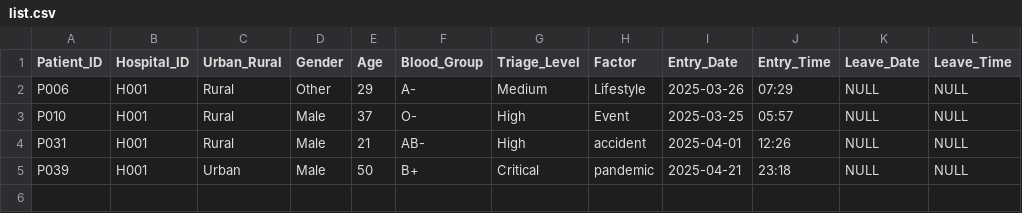
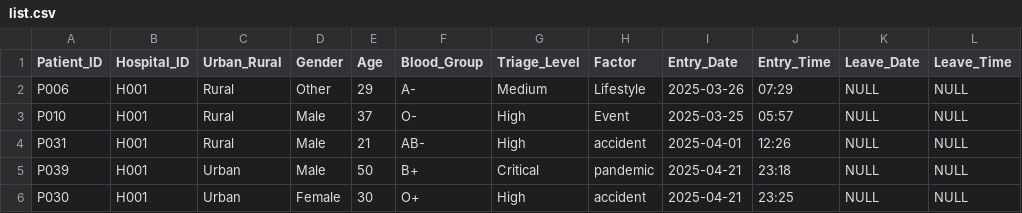
Before and after one commit to Gopika-3747/smart-er2, a CSV file: list.csv, drawn as a sheet; the diff names each change by its address in the sheet, - before the commit and + after, or states it on an @@ line.

```diff
--- a/list.csv
+++ b/list.csv
+row 6: P030 | H001 | Urban | Female | 30 | O+ | High | accident | 2025-04-21 | 23:25 | NULL | NULL
```
Also changed, not shown: pat.csv, 1 other file.
